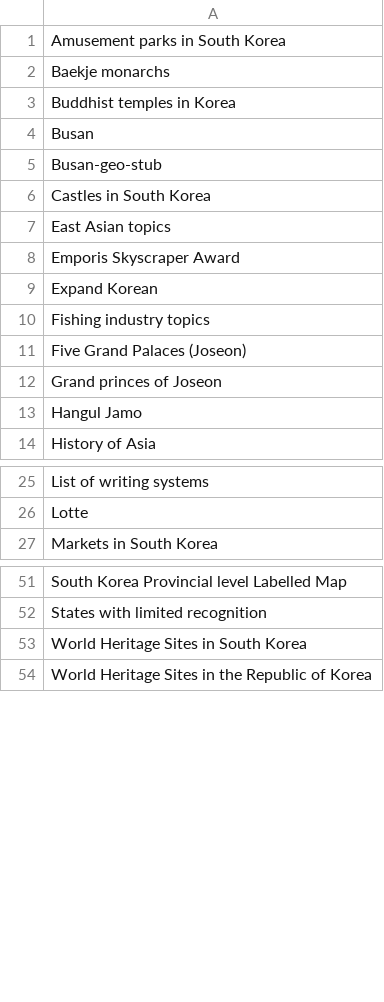
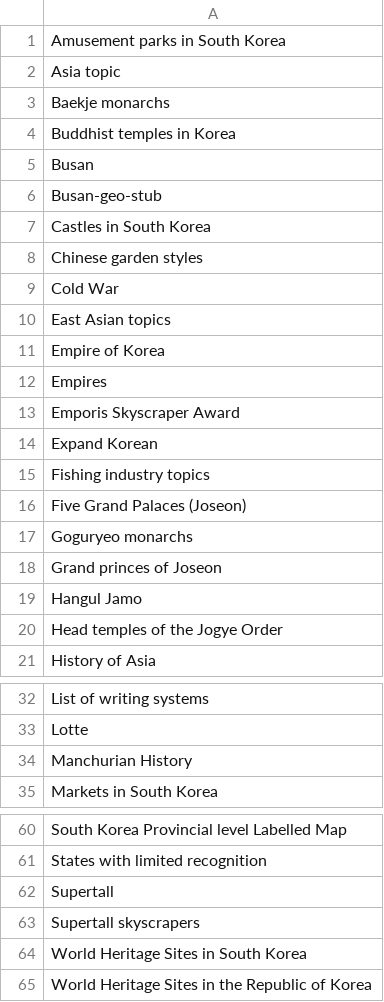
Before and after one commit to szabgab/wikipedia-to-epub.rs, a CSV file: src/navigations.csv, drawn as a sheet; only a part is shown, gaps mark what is left out; the diff covers the shown part only.

```diff
--- a/src/navigations.csv
+++ b/src/navigations.csv
@@ -1,2 +1,3 @@
 Amusement parks in South Korea
+Asia topic
 Baekje monarchs
@@ -6,3 +7,7 @@ Busan-geo-stub
 Castles in South Korea
+Chinese garden styles
+Cold War
 East Asian topics
+Empire of Korea
+Empires
 Emporis Skyscraper Award
@@ -11,4 +16,6 @@ Fishing industry topics
 Five Grand Palaces (Joseon)
+Goguryeo monarchs
 Grand princes of Joseon
 Hangul Jamo
+Head temples of the Jogye Order
 History of Asia
@@ -26,2 +33,3 @@ List of writing systems
 Lotte
+Manchurian History
 Markets in South Korea
@@ -52,2 +61,4 @@ South Korea Provincial level Labelled Map
 States with limited recognition
+Supertall
+Supertall skyscrapers
 World Heritage Sites in South Korea
```
Also changed, not shown: 1 added row elsewhere in this file, src/silent.csv.
